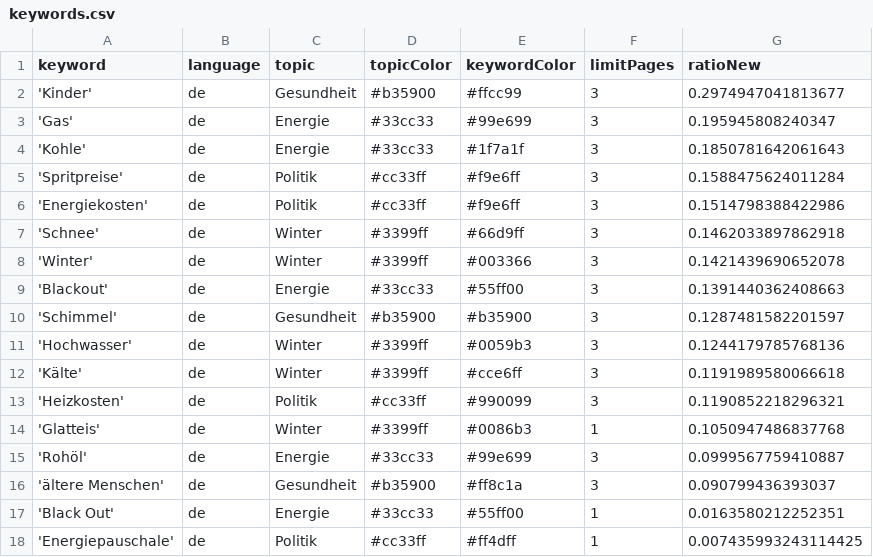
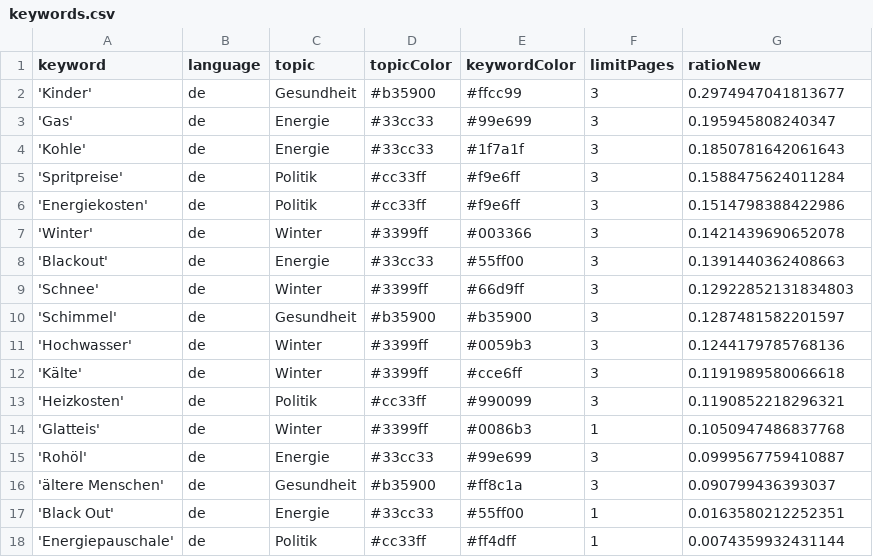
Before and after one commit to paulski99-news/winterIsComing2, a CSV file: keywords.csv, drawn as a sheet.

Commit message:
Commit from GitHub Actions (harvest:0.0)

```diff
--- a/keywords.csv
+++ b/keywords.csv
@@ -6,5 +6,5 @@ keyword,language,topic,topicColor,keywordColor,limitPages,ratioNew
 'Energiekosten',de,Politik,#cc33ff,#f9e6ff,3,0.1514798388422986
-'Schnee',de,Winter,#3399ff,#66d9ff,3,0.1462033897862918
 'Winter',de,Winter,#3399ff,#003366,3,0.1421439690652078
 'Blackout',de,Energie,#33cc33,#55ff00,3,0.1391440362408663
+'Schnee',de,Winter,#3399ff,#66d9ff,3,0.12922852131834803
 'Schimmel',de,Gesundheit,#b35900,#b35900,3,0.1287481582201597
@@ -17,2 +17,2 @@ keyword,language,topic,topicColor,keywordColor,limitPages,ratioNew
 'Black Out',de,Energie,#33cc33,#55ff00,1,0.0163580212252351
-'Energiepauschale',de,Politik,#cc33ff,#ff4dff,1,0.007435993243114425
+'Energiepauschale',de,Politik,#cc33ff,#ff4dff,1,0.0074359932431144
```
